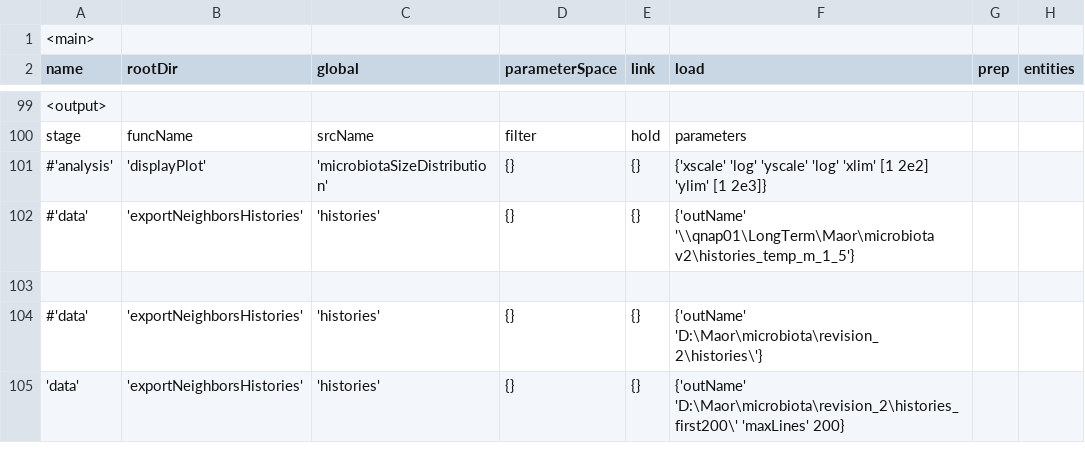
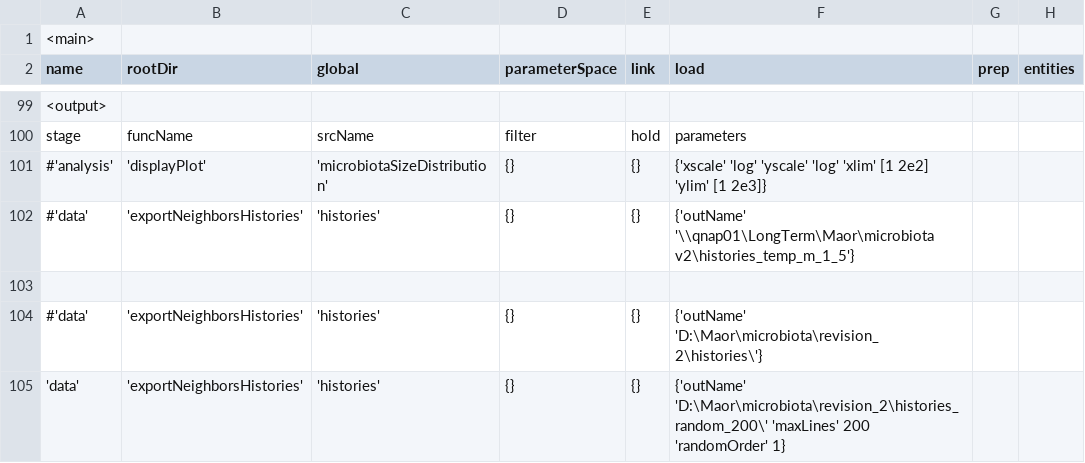
Before and after one commit to MaorG/DropletsExperiment, a CSV file: scripts/microscales_v2/microbiota_histories_by_class.csv, drawn as a sheet; only a part is shown, gaps mark what is left out; the diff names each change by its address in the sheet, - before the commit and + after, or states it on an @@ line.

```diff
--- a/scripts/microscales_v2/microbiota_histories_by_class.csv
+++ b/scripts/microscales_v2/microbiota_histories_by_class.csv
-F105 (load): {'outName' 'D:\Maor\microbiota\revision_2\histories_first200\' 'maxLines' 200}
+F105 (load): {'outName' 'D:\Maor\microbiota\revision_2\histories_random_200\' 'maxLines' 200 'randomOrder' 1}
```
Also changed, not shown: scripts/microscales_v2/microscale_fig_S3_pointcorr.csv, scripts/microscales_v2/microscale_fig_S9_extra_wells.csv, 14 other files.
